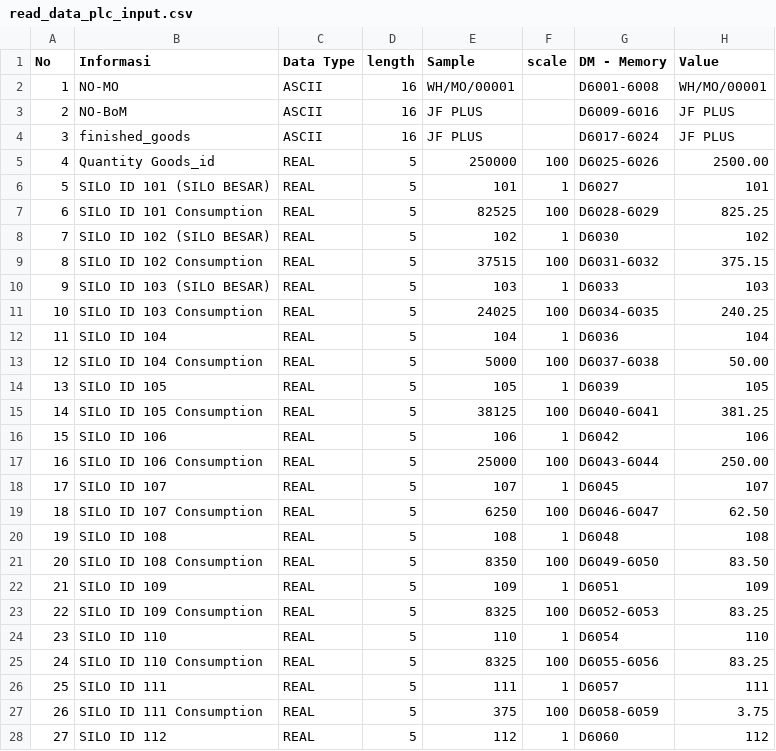
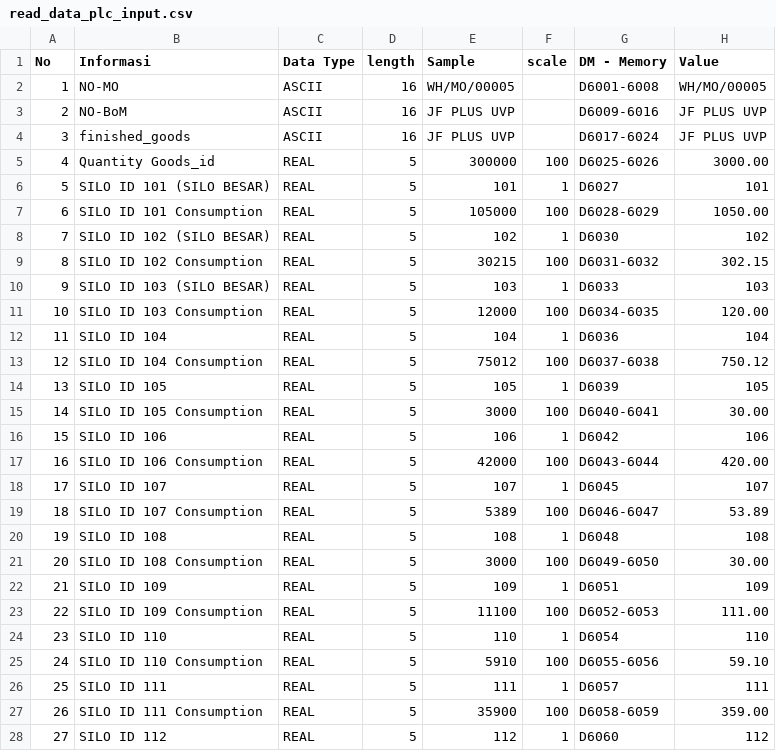
Before and after one commit to saptadi73/Middleware-PLC-SCADA-Odoo, a CSV file: app/reference/read_data_plc_input.csv, drawn as a sheet; only a part is shown; the diff covers the shown part only.

Commit message:
Penulisan otomatis untuk test di READ MEMORY

```diff
--- a/app/reference/read_data_plc_input.csv
+++ b/app/reference/read_data_plc_input.csv
@@ -1,28 +1,28 @@
 No,Informasi,Data Type,length,Sample,scale,DM - Memory,Value
-1,NO-MO,ASCII,16,WH/MO/00001,,D6001-6008,WH/MO/00001
-2,NO-BoM,ASCII,16,JF PLUS,,D6009-6016,JF PLUS
-3,finished_goods,ASCII,16,JF PLUS,,D6017-6024,JF PLUS
-4,Quantity Goods_id,REAL,5,250000,100,D6025-6026,2500.00
+1,NO-MO,ASCII,16,WH/MO/00005,,D6001-6008,WH/MO/00005
+2,NO-BoM,ASCII,16,JF PLUS UVP,,D6009-6016,JF PLUS UVP
+3,finished_goods,ASCII,16,JF PLUS UVP,,D6017-6024,JF PLUS UVP
+4,Quantity Goods_id,REAL,5,300000,100,D6025-6026,3000.00
 5,SILO ID 101 (SILO BESAR),REAL,5,101,1,D6027,101
-6,SILO ID 101 Consumption,REAL,5,82525,100,D6028-6029,825.25
+6,SILO ID 101 Consumption,REAL,5,105000,100,D6028-6029,1050.00
 7,SILO ID 102 (SILO BESAR),REAL,5,102,1,D6030,102
-8,SILO ID 102 Consumption,REAL,5,37515,100,D6031-6032,375.15
+8,SILO ID 102 Consumption,REAL,5,30215,100,D6031-6032,302.15
 9,SILO ID 103 (SILO BESAR),REAL,5,103,1,D6033,103
-10,SILO ID 103 Consumption,REAL,5,24025,100,D6034-6035,240.25
+10,SILO ID 103 Consumption,REAL,5,12000,100,D6034-6035,120.00
 11,SILO ID 104,REAL,5,104,1,D6036,104
-12,SILO ID 104 Consumption,REAL,5,5000,100,D6037-6038,50.00
+12,SILO ID 104 Consumption,REAL,5,75012,100,D6037-6038,750.12
 13,SILO ID 105,REAL,5,105,1,D6039,105
-14,SILO ID 105 Consumption,REAL,5,38125,100,D6040-6041,381.25
+14,SILO ID 105 Consumption,REAL,5,3000,100,D6040-6041,30.00
 15,SILO ID 106,REAL,5,106,1,D6042,106
-16,SILO ID 106 Consumption,REAL,5,25000,100,D6043-6044,250.00
+16,SILO ID 106 Consumption,REAL,5,42000,100,D6043-6044,420.00
 17,SILO ID 107,REAL,5,107,1,D6045,107
-18,SILO ID 107 Consumption,REAL,5,6250,100,D6046-6047,62.50
+18,SILO ID 107 Consumption,REAL,5,5389,100,D6046-6047,53.89
 19,SILO ID 108,REAL,5,108,1,D6048,108
-20,SILO ID 108 Consumption,REAL,5,8350,100,D6049-6050,83.50
+20,SILO ID 108 Consumption,REAL,5,3000,100,D6049-6050,30.00
 21,SILO ID 109,REAL,5,109,1,D6051,109
-22,SILO ID 109 Consumption,REAL,5,8325,100,D6052-6053,83.25
+22,SILO ID 109 Consumption,REAL,5,11100,100,D6052-6053,111.00
 23,SILO ID 110,REAL,5,110,1,D6054,110
-24,SILO ID 110 Consumption,REAL,5,8325,100,D6055-6056,83.25
+24,SILO ID 110 Consumption,REAL,5,5910,100,D6055-6056,59.10
 25,SILO ID 111,REAL,5,111,1,D6057,111
-26,SILO ID 111 Consumption,REAL,5,375,100,D6058-6059,3.75
+26,SILO ID 111 Consumption,REAL,5,35900,100,D6058-6059,359.00
 27,SILO ID 112,REAL,5,112,1,D6060,112
```
Also changed, not shown: 7 edited cells elsewhere in this file, 15 other files.
